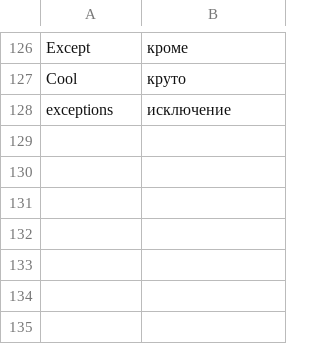
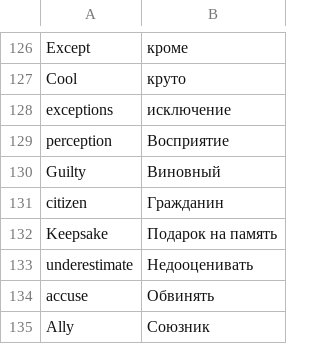
Before and after one commit to mar1k123/EnglishBot, a CSV file: users.csv, drawn as a sheet; only a part is shown, gaps mark what is left out.

```diff
--- a/users.csv
+++ b/users.csv
@@ -128 +128,8 @@ Cool,круто
 exceptions,исключение
+perception,Восприятие
+Guilty,Виновный
+citizen,Гражданин
+Keepsake,Подарок на память
+underestimate,Недооценивать
+accuse,Обвинять
+Ally,Союзник
```
Also changed, not shown: 4 other files.
